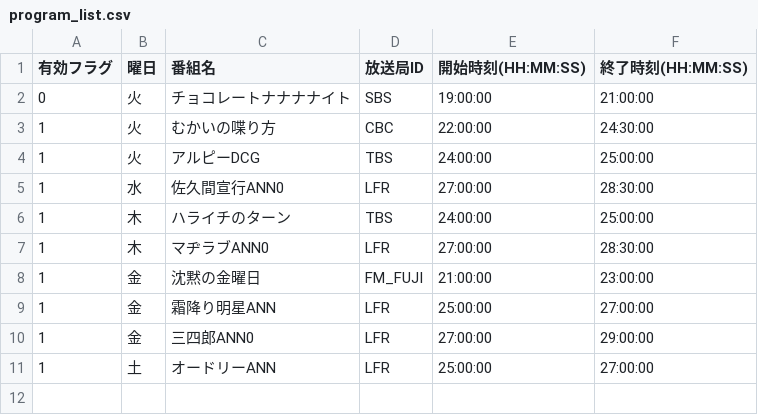
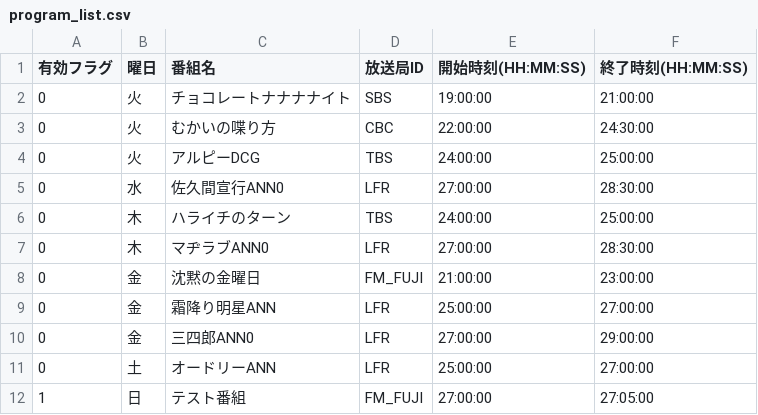
Before and after one commit to AZKZ/radikot, a CSV file: program_list.csv, drawn as a sheet.

Commit message:
テスト用の番組を追加した。

```diff
--- a/program_list.csv
+++ b/program_list.csv
@@ -2,10 +2,11 @@
 0,火,チョコレートナナナナイト,SBS,19:00:00,21:00:00
-1,火,むかいの喋り方,CBC,22:00:00,24:30:00
-1,火,アルピーDCG,TBS,24:00:00,25:00:00
-1,水,佐久間宣行ANN0,LFR,27:00:00,28:30:00
-1,木,ハライチのターン,TBS,24:00:00,25:00:00
-1,木,マヂラブANN0,LFR,27:00:00,28:30:00
-1,金,沈黙の金曜日,FM_FUJI,21:00:00,23:00:00
-1,金,霜降り明星ANN,LFR,25:00:00,27:00:00
-1,金,三四郎ANN0,LFR,27:00:00,29:00:00
-1,土,オードリーANN,LFR,25:00:00,27:00:00
+0,火,むかいの喋り方,CBC,22:00:00,24:30:00
+0,火,アルピーDCG,TBS,24:00:00,25:00:00
+0,水,佐久間宣行ANN0,LFR,27:00:00,28:30:00
+0,木,ハライチのターン,TBS,24:00:00,25:00:00
+0,木,マヂラブANN0,LFR,27:00:00,28:30:00
+0,金,沈黙の金曜日,FM_FUJI,21:00:00,23:00:00
+0,金,霜降り明星ANN,LFR,25:00:00,27:00:00
+0,金,三四郎ANN0,LFR,27:00:00,29:00:00
+0,土,オードリーANN,LFR,25:00:00,27:00:00
+1,日,テスト番組,FM_FUJI,27:00:00,27:05:00
```
